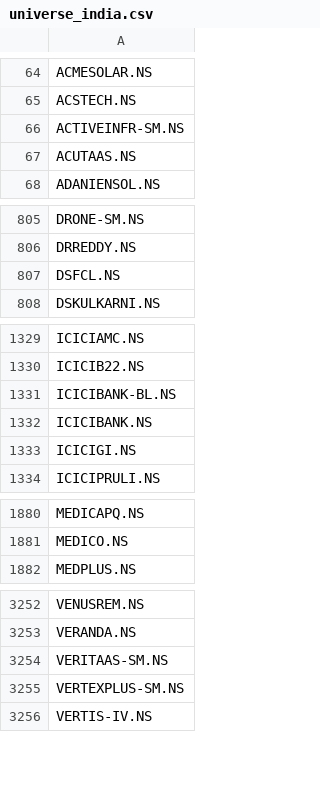
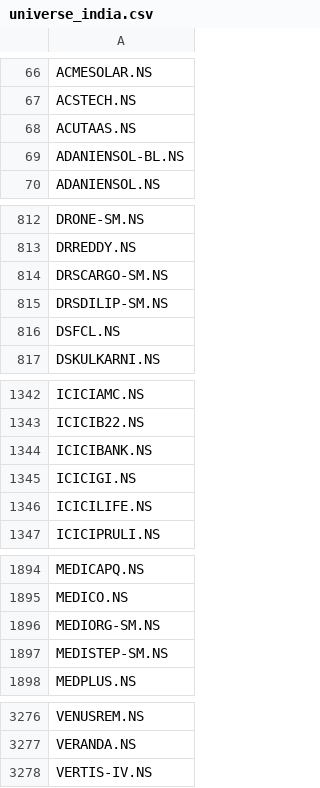
Before and after one commit to som-soni/trading, a CSV file: data/universe_india.csv, drawn as a sheet; only a part is shown, gaps mark what is left out; removed rows and columns are numbered as before the commit, all else as after; the diff covers the shown part only; the diff names each change by its address in the sheet, - before the commit and + after, or states it on an @@ line.

```diff
--- a/data/universe_india.csv
+++ b/data/universe_india.csv
-row 66: ACTIVEINFR-SM.NS
+row 69: ADANIENSOL-BL.NS
+row 814: DRSCARGO-SM.NS
+row 815: DRSDILIP-SM.NS
-row 1331: ICICIBANK-BL.NS
+row 1346: ICICILIFE.NS
+row 1896: MEDIORG-SM.NS
+row 1897: MEDISTEP-SM.NS
-row 3254: VERITAAS-SM.NS
-row 3255: VERTEXPLUS-SM.NS
```
Also changed, not shown: 43 added rows, 22 removed rows and 2 edited cells elsewhere in this file, data/earnings_cache_india.csv, data/earnings_cache_us.csv, 3 other files.
